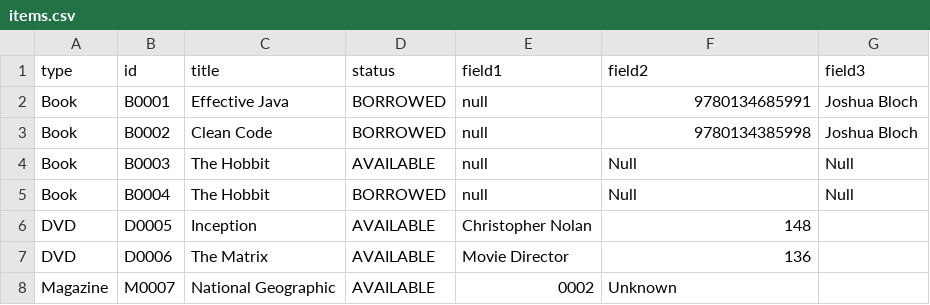
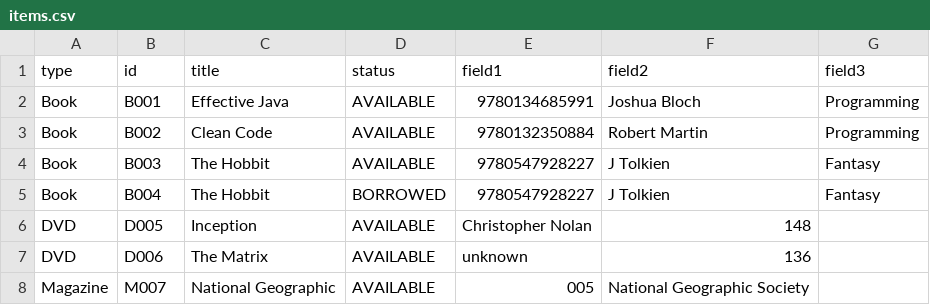
Before and after one commit to AstroidAlex/LibraryManagementSystem, a CSV file: src/main/resources/items.csv, drawn as a sheet.

```diff
--- a/src/main/resources/items.csv
+++ b/src/main/resources/items.csv
@@ -1,8 +1,8 @@
 type,id,title,status,field1,field2,field3
-Book,B0001,Effective Java,BORROWED,null,9780134685991,Joshua Bloch
-Book,B0002,Clean Code,BORROWED,null,9780134385998,Joshua Bloch
-Book,B0003,The Hobbit,AVAILABLE,null,Null,Null
-Book,B0004,The Hobbit,BORROWED,null,Null,Null
-DVD,D0005,Inception,AVAILABLE,Christopher Nolan,148
-DVD,D0006,The Matrix,AVAILABLE,Movie Director,136
-Magazine,M0007,National Geographic,AVAILABLE,0002,Unknown
+Book,B001,Effective Java,AVAILABLE,9780134685991,Joshua Bloch,Programming
+Book,B002,Clean Code,AVAILABLE,9780132350884,Robert Martin,Programming
+Book,B003,The Hobbit,AVAILABLE,9780547928227,J Tolkien,Fantasy
+Book,B004,The Hobbit,BORROWED,9780547928227,J Tolkien,Fantasy
+DVD,D005,Inception,AVAILABLE,Christopher Nolan,148,
+DVD,D006,The Matrix,AVAILABLE,unknown,136,
+Magazine,M007,National Geographic,AVAILABLE,005,National Geographic Society,
```
Also changed, not shown: 3 other files.
